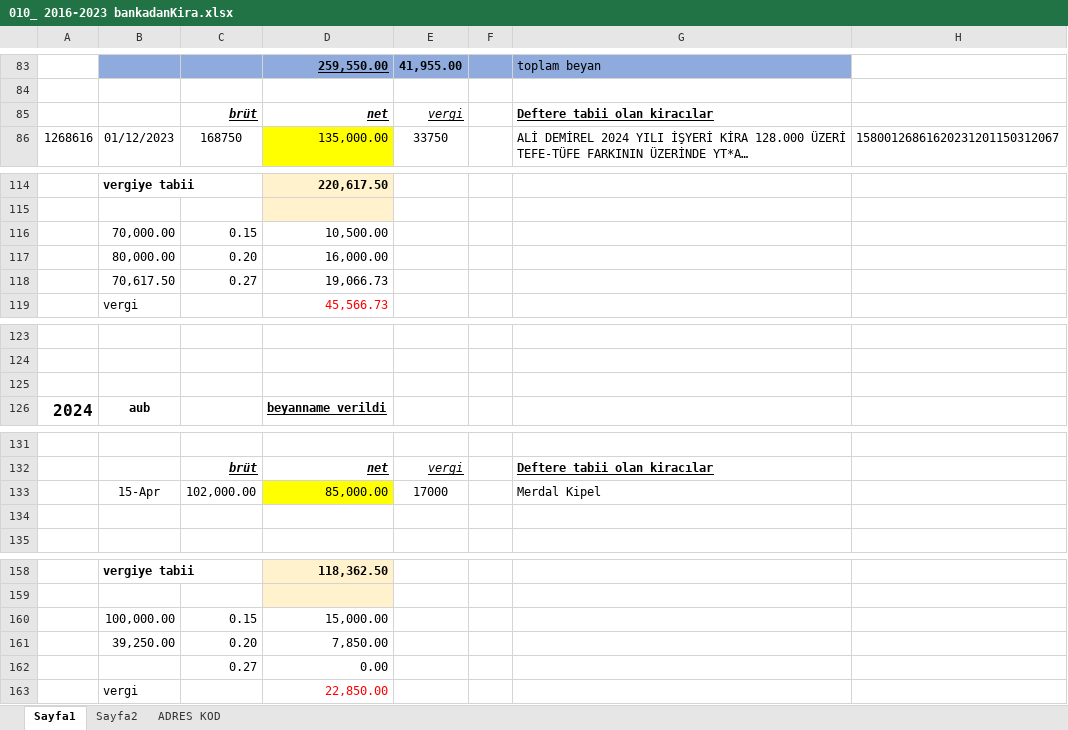
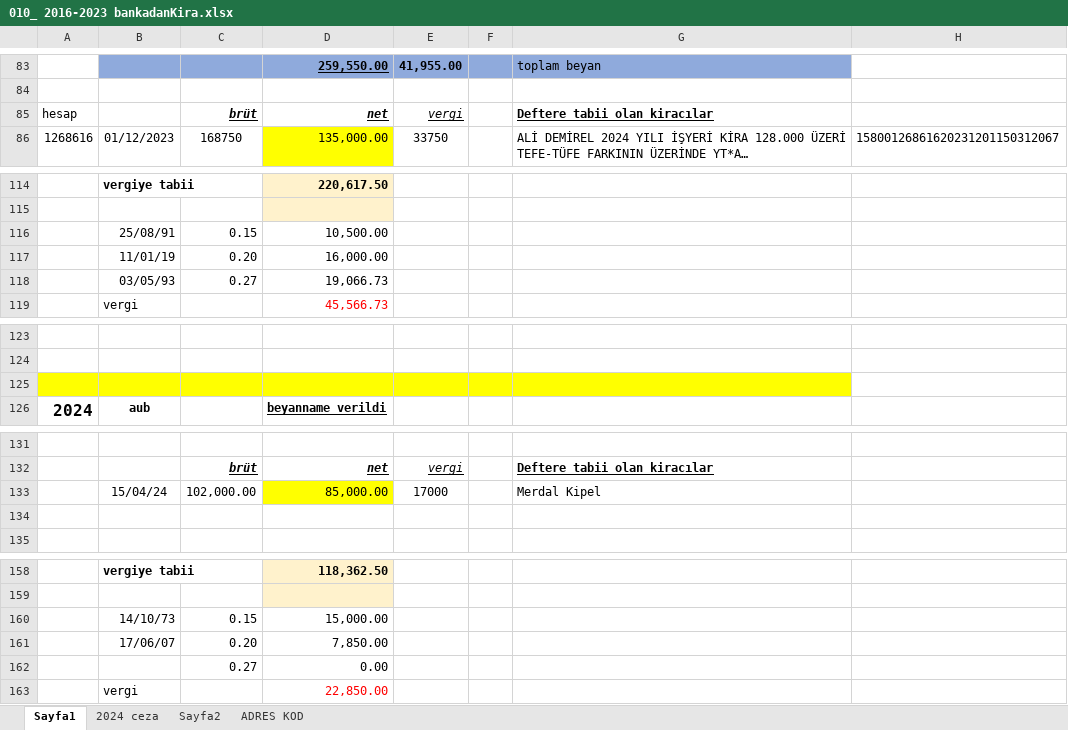
Before and after one commit to roboturx/tdy, an Excel workbook: 2007-2023_ Hesap-Toplamlar/011_ 2018-2023_ Kira-Mali_Hesaplar/010_ 2016-2023 bankadanKira.xlsx, sheet Sayfa1, drawn as a sheet; only a part is shown, gaps mark what is left out; long unchanged cells end in …; values as stored, in another font and other column widths than the file's, no borders; the diff covers the shown part only; the diff names each change by its address in the sheet, - before the commit and + after, or states it on an @@ line.

```diff
--- a/2007-2023_ Hesap-Toplamlar/011_ 2018-2023_ Kira-Mali_Hesaplar/010_ 2016-2023 bankadanKira.xlsx (sheet Sayfa1)
+++ b/2007-2023_ Hesap-Toplamlar/011_ 2018-2023_ Kira-Mali_Hesaplar/010_ 2016-2023 bankadanKira.xlsx (sheet Sayfa1)
+sheet tab: 2024 ceza
-A85: (empty)
+A85: hesap
-B116: 70,000.00
+B116: 25/08/91
-B117: 80,000.00
+B117: 11/01/19
-B118: 70,617.50
+B118: 03/05/93
-A125:G125 fill: none
+A125:G125 fill: #FFFF00
-B133: 15-Apr
+B133: 15/04/24
-B160: 100,000.00
+B160: 14/10/73
-B161: 39,250.00
+B161: 17/06/07
```
Also changed, not shown: 1 edited cell elsewhere in this sheet.
